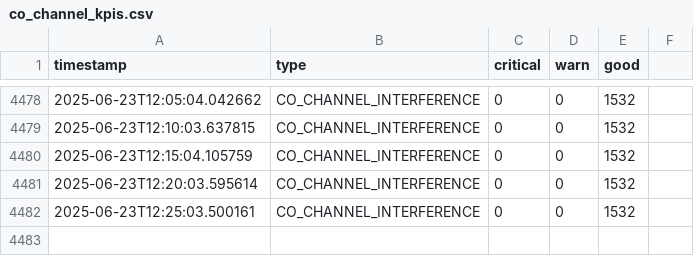
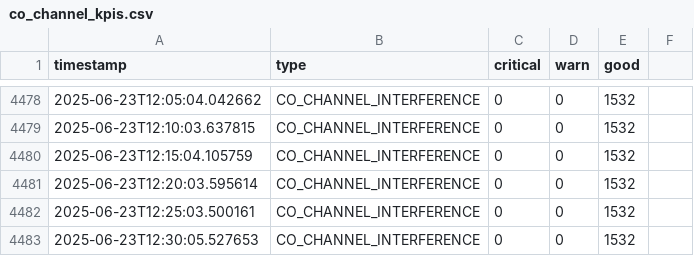
Before and after one commit to lesferrell/Reports, a CSV file: co_channel_kpis.csv, drawn as a sheet; only a part is shown, gaps mark what is left out.

```diff
--- a/co_channel_kpis.csv
+++ b/co_channel_kpis.csv
@@ -4482 +4482,2 @@ timestamp,type,critical,warn,good
 2025-06-23T12:25:03.500161,CO_CHANNEL_INTERFERENCE,0,0,1532
+2025-06-23T12:30:05.527653,CO_CHANNEL_INTERFERENCE,0,0,1532
```
Also changed, not shown: adjacent_ch_interf_kpis.csv, coverage_kpis.csv, 4 other files.
